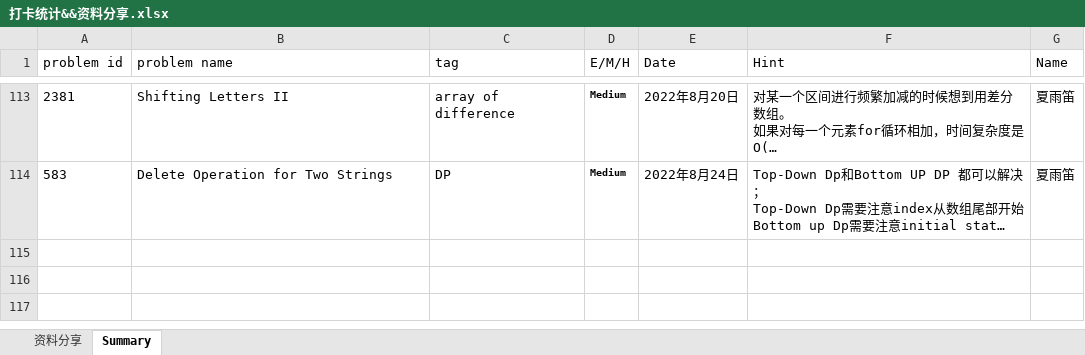
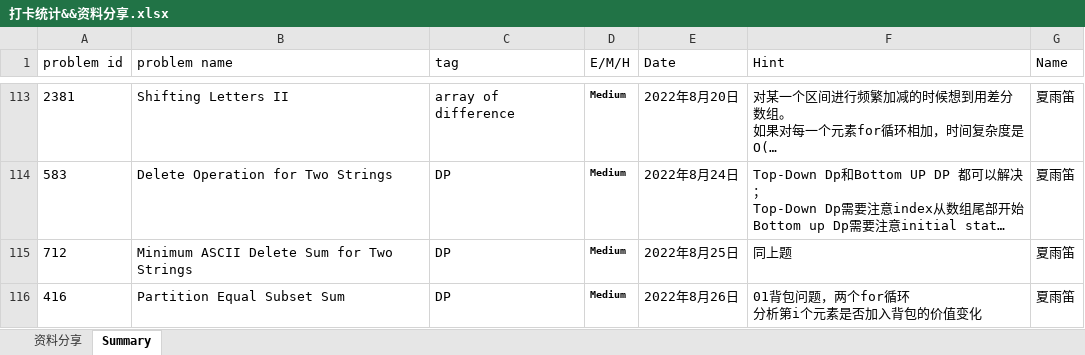
Before and after one commit to JILLXIA/2021leetcode, an Excel workbook: 打卡统计&&资料分享.xlsx, sheet Summary, drawn as a sheet; only a part is shown, gaps mark what is left out; long unchanged cells end in …; values as stored, in another font and other column widths than the file's, no borders; ↵ is a line break in a cell; the diff names each change by its address in the sheet, - before the commit and + after, or states it on an @@ line.

```diff
--- a/打卡统计&&资料分享.xlsx (sheet Summary)
+++ b/打卡统计&&资料分享.xlsx (sheet Summary)
+row 115: 712 | Minimum ASCII Delete Sum for Two Strings | DP | Medium | 2022年8月25日 | 同上题 | 夏雨笛
+row 116: 416 | Partition Equal Subset Sum | DP | Medium | 2022年8月26日 | 01背包问题，两个for循环 ↵ 分析第i个元素是否加入背包的价值变化 | 夏雨笛
```
Also changed, not shown: 3 other files.
